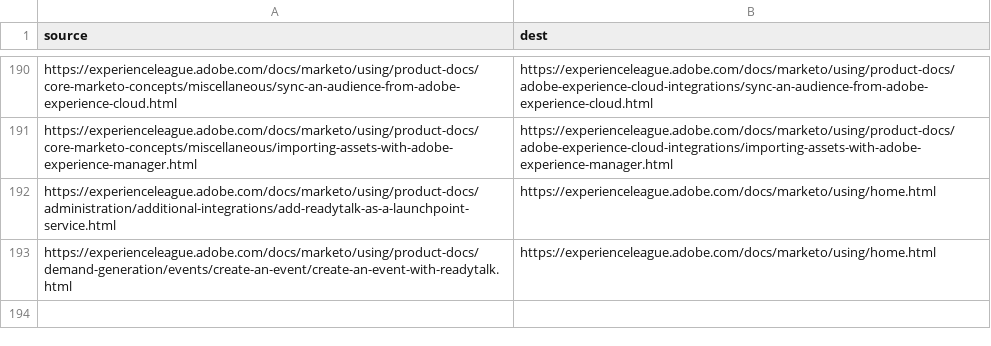
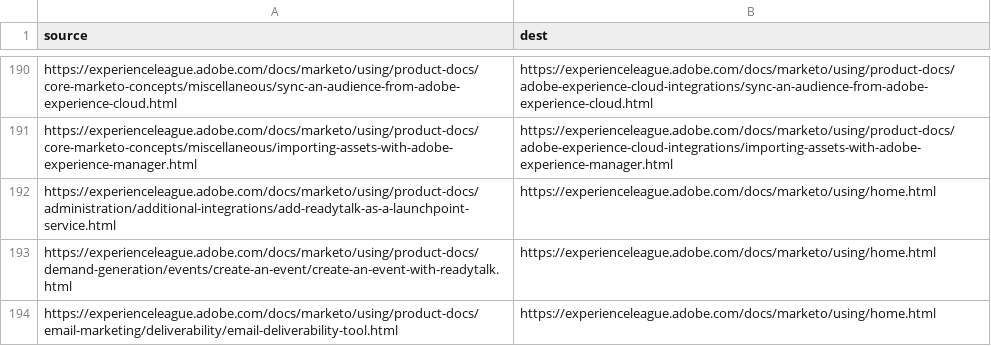
Before and after one commit to AdobeDocs/marketo.en, a CSV file: redirects.csv, drawn as a sheet; only a part is shown, gaps mark what is left out; the diff names each change by its address in the sheet, - before the commit and + after, or states it on an @@ line.

Commit message:
deleted email deliv doc

```diff
--- a/redirects.csv
+++ b/redirects.csv
+row 194: https://experienceleague.adobe.com/docs/marketo/using/product-docs/email-marketing/deliverability/email-deliverability-tool.html | https://experienceleague.adobe.com/docs/marketo/using/home.html
```
Also changed, not shown: 2 other files.
